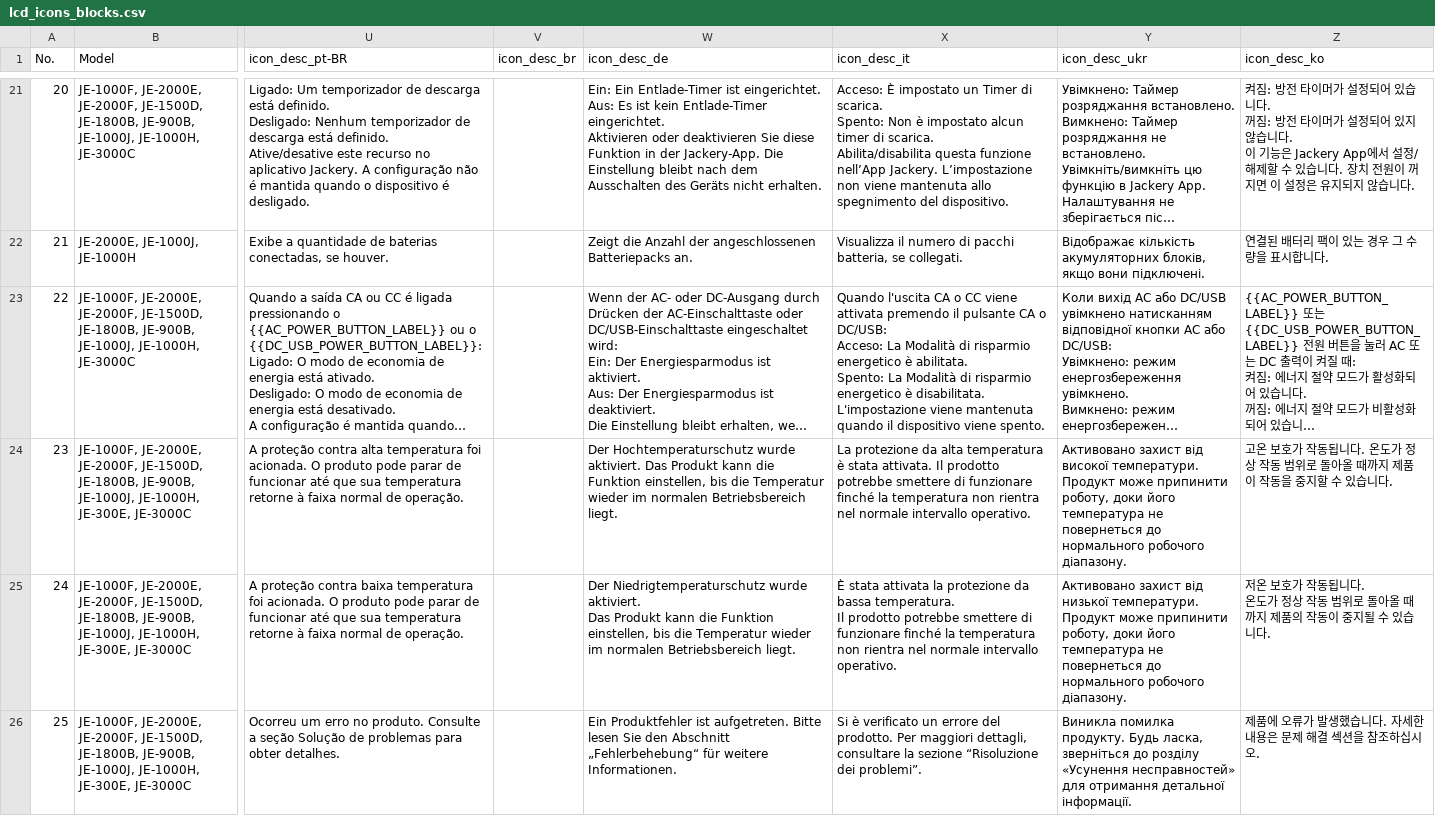
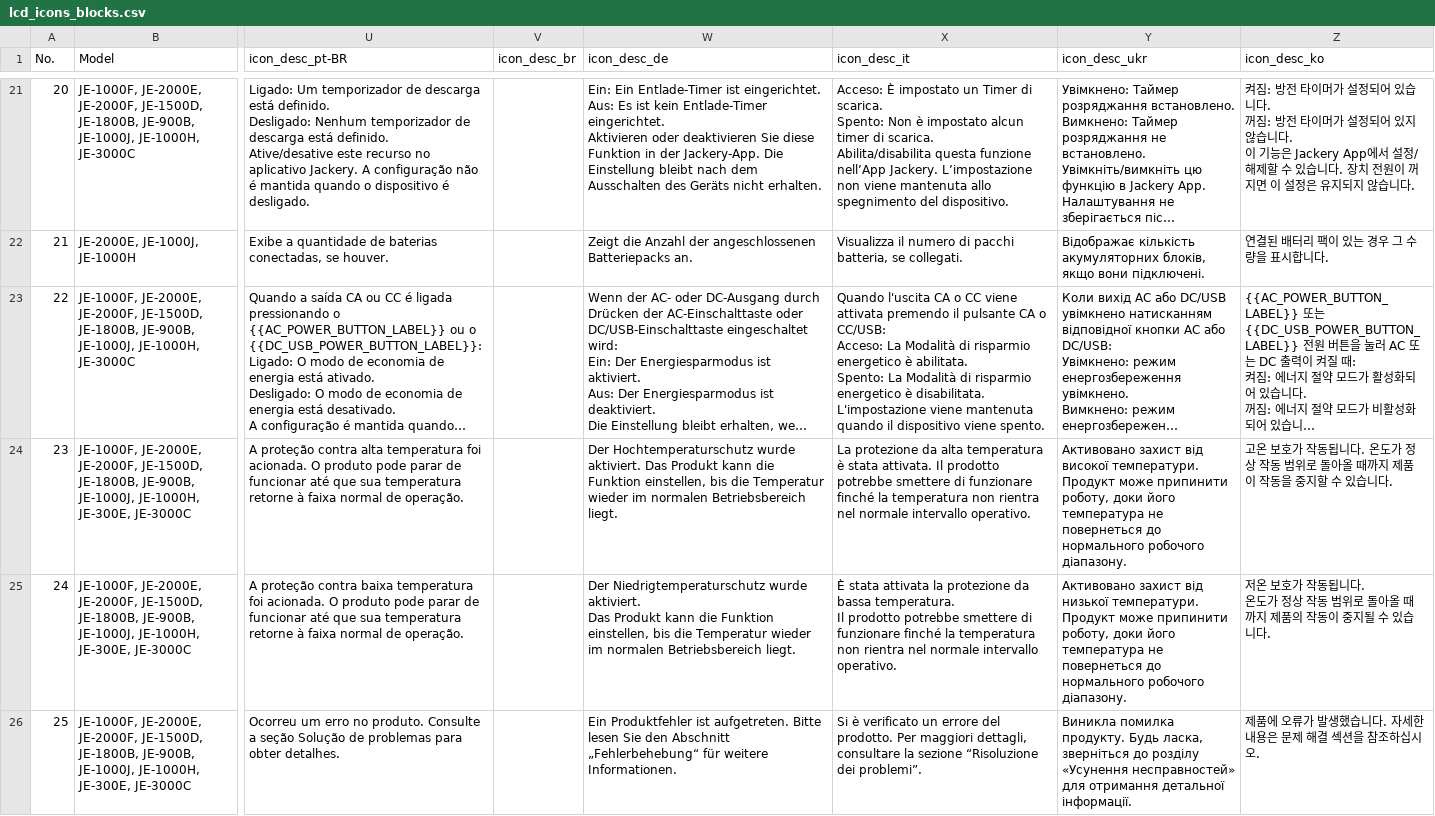
Before and after one commit to Bingboom/auto-manual, a CSV file: manual_sources/JE-2000E/EU/en/2.0/phase2/lcd_icons_blocks.csv, drawn as a sheet; only a part is shown, gaps mark what is left out; long unchanged cells end in …; ↵ is a line break in a cell; the diff names each change by its address in the sheet, - before the commit and + after, or states it on an @@ line.

```diff
--- a/manual_sources/JE-2000E/EU/en/2.0/phase2/lcd_icons_blocks.csv
+++ b/manual_sources/JE-2000E/EU/en/2.0/phase2/lcd_icons_blocks.csv
-X23 (icon_desc_it): …CA o DC/USB: ↵ Acceso: La…
+X23 (icon_desc_it): …CA o CC/USB: ↵ Acceso: La…
```
Also changed, not shown: data/asset_registry.csv, manual_sources/JE-2000E/EU/en/2.0/phase2/Spec_Master.csv, 15 other files.
